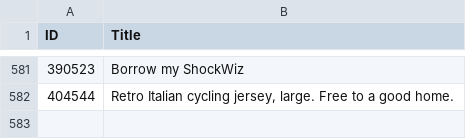
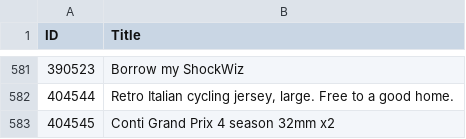
Before and after one commit to 12v/lfgss, a CSV file: data.csv, drawn as a sheet; only a part is shown, gaps mark what is left out; the diff names each change by its address in the sheet, - before the commit and + after, or states it on an @@ line.

```diff
--- a/data.csv
+++ b/data.csv
+row 583: 404545 | Conti Grand Prix 4 season 32mm x2
```
